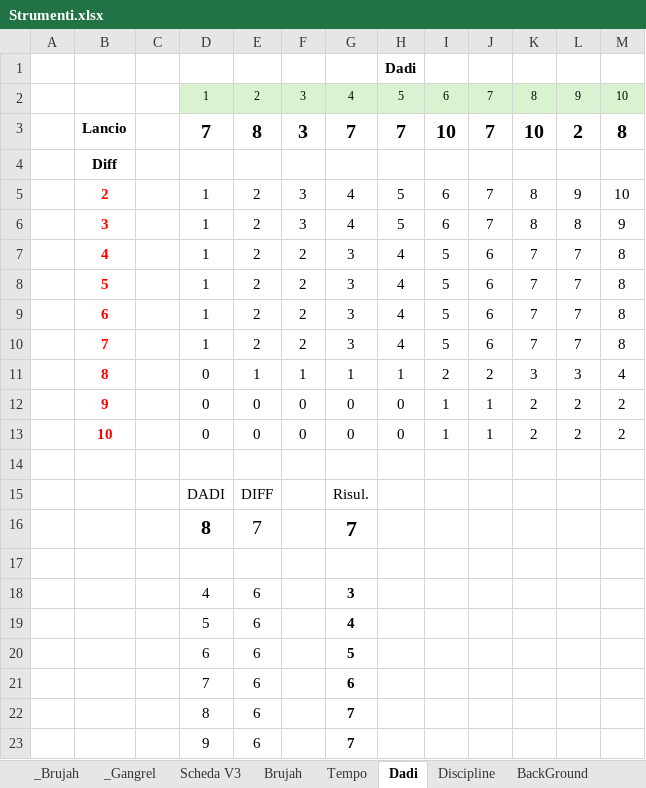
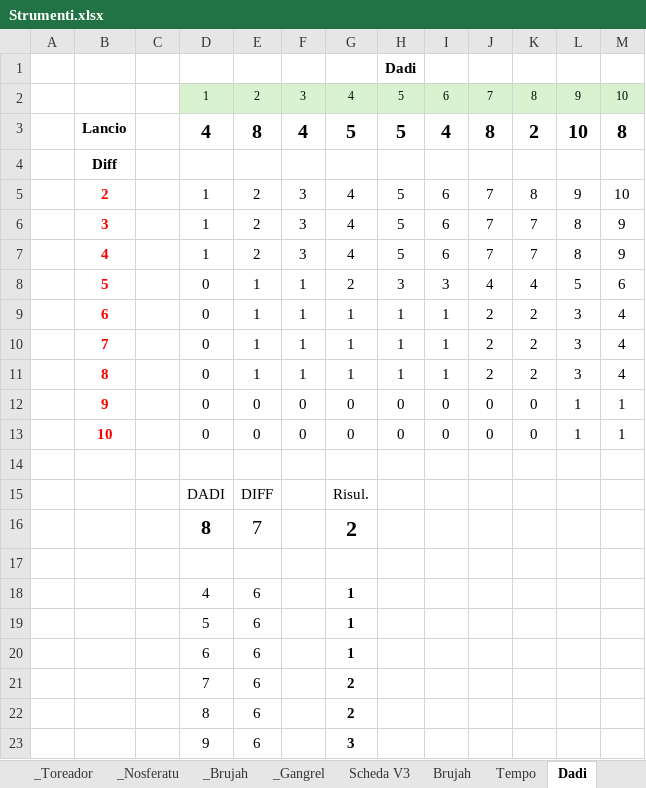
Before and after one commit to Maruga/RPG-Quests, an Excel workbook: Strumenti.xlsx, sheet Dadi, drawn as a sheet; values as stored, in another font and other column widths than the file's, no borders; conditional formats not drawn; removed rows and columns are numbered as before the commit, all else as after; the diff names each change by its address in the sheet, - before the commit and + after, or states it on an @@ line.

```diff
--- a/Strumenti.xlsx (sheet Dadi)
+++ b/Strumenti.xlsx (sheet Dadi)
+sheet tab: _Toreador
+sheet tab: _Nosferatu
-row 3:  | Lancio |  | 7 | 8 | 3 | 7 | 7 | 10 | 7 | 10 | 2 | 8
+row 3:  | Lancio |  | 4 | 8 | 4 | 5 | 5 | 4 | 8 | 2 | 10 | 8
-K6: 8
+K6: 7
-row 7:  | 4 |  | 1 | 2 | 2 | 3 | 4 | 5 | 6 | 7 | 7 | 8
-row 8:  | 5 |  | 1 | 2 | 2 | 3 | 4 | 5 | 6 | 7 | 7 | 8
-row 9:  | 6 |  | 1 | 2 | 2 | 3 | 4 | 5 | 6 | 7 | 7 | 8
-row 10:  | 7 |  | 1 | 2 | 2 | 3 | 4 | 5 | 6 | 7 | 7 | 8
+row 7:  | 4 |  | 1 | 2 | 3 | 4 | 5 | 6 | 7 | 7 | 8 | 9
+row 8:  | 5 |  | 0 | 1 | 1 | 2 | 3 | 3 | 4 | 4 | 5 | 6
+row 9:  | 6 |  | 0 | 1 | 1 | 1 | 1 | 1 | 2 | 2 | 3 | 4
+row 10:  | 7 |  | 0 | 1 | 1 | 1 | 1 | 1 | 2 | 2 | 3 | 4
-I11: 2
+I11: 1
-K11: 3
+K11: 2
-I12:I13: 1
+I12:I13: 0
-J12:J13: 1
+J12:J13: 0
-K12:K13: 2
+K12:K13: 0
-L12:L13: 2
+L12:L13: 1
-M12:M13: 2
+M12:M13: 1
-G16: 7
+G16: 2
-G18: 3
+G18: 1
-G19: 4
+G19: 1
-G20: 5
+G20: 1
-G21: 6
+G21: 2
-G22: 7
+G22: 2
-G23: 7
+G23: 3
```
Also changed, not shown: sheet _Gangrel, charts or pictures, 4 other files.
